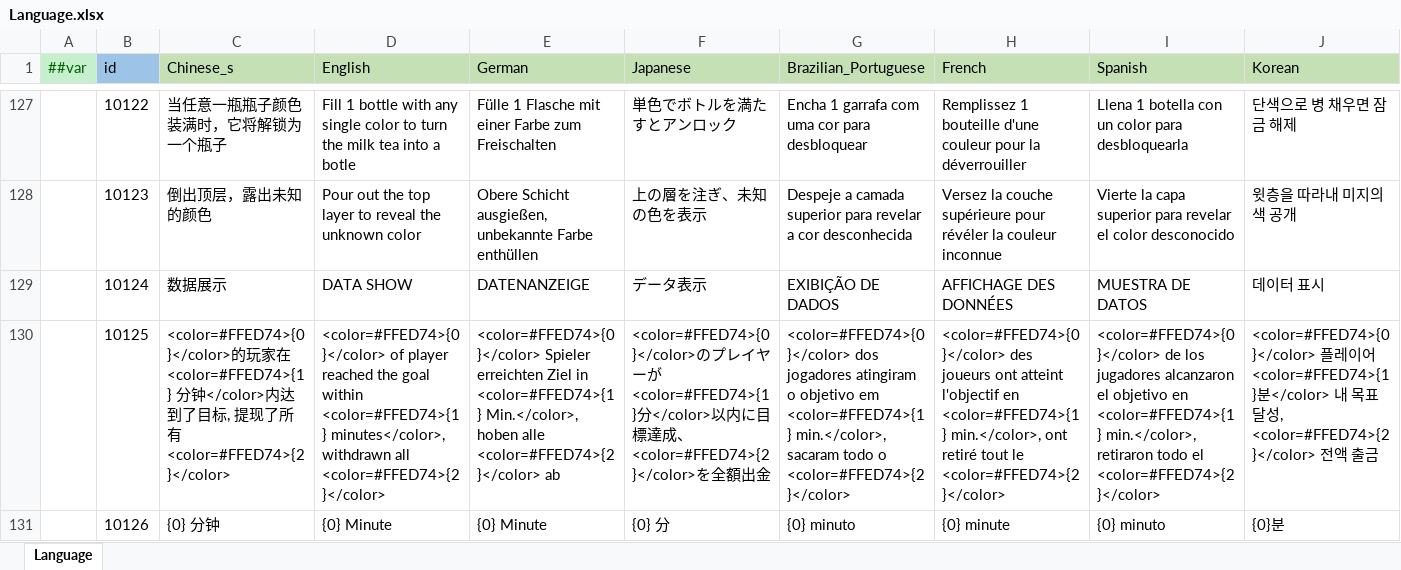
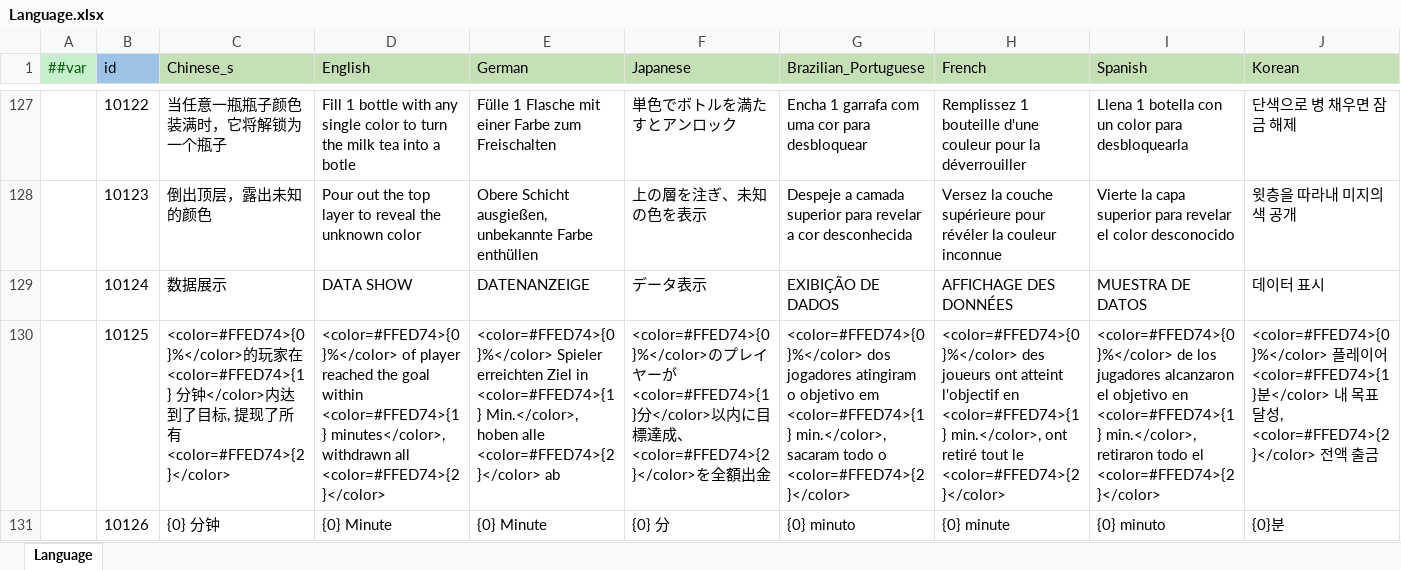
Before and after one commit to yuhuaichong1/AsWaterGameProj, an Excel workbook: DesignerConfigs/Datas/Language.xlsx, sheet Language, drawn as a sheet; only a part is shown, gaps mark what is left out; values as stored, in another font and other column widths than the file's, no borders; the diff covers the shown part only; the diff names each change by its address in the sheet, - before the commit and + after, or states it on an @@ line.

```diff
--- a/DesignerConfigs/Datas/Language.xlsx (sheet Language)
+++ b/DesignerConfigs/Datas/Language.xlsx (sheet Language)
-C130 (Chinese_s): <color=#FFED74>{0}</color>的玩…
+C130 (Chinese_s): <color=#FFED74>{0}%</color>的玩…
-D130 (English): <color=#FFED74>{0}</color> of player…
+D130 (English): <color=#FFED74>{0}%</color> of player…
-E130 (German): <color=#FFED74>{0}</color> Spieler erreichten…
+E130 (German): <color=#FFED74>{0}%</color> Spieler erreichten…
-F130 (Japanese): <color=#FFED74>{0}</color>のプ…
+F130 (Japanese): <color=#FFED74>{0}%</color>のプ…
-G130 (Brazilian_Portuguese): <color=#FFED74>{0}</color> dos jogadores…
+G130 (Brazilian_Portuguese): <color=#FFED74>{0}%</color> dos jogadores…
-H130 (French): <color=#FFED74>{0}</color> des joueurs…
+H130 (French): <color=#FFED74>{0}%</color> des joueurs…
-I130 (Spanish): <color=#FFED74>{0}</color> de los…
+I130 (Spanish): <color=#FFED74>{0}%</color> de los…
-J130 (Korean): <color=#FFED74>{0}</color> 플레…
+J130 (Korean): <color=#FFED74>{0}%</color> 플레…
```
Also changed, not shown: 5 edited cells elsewhere in this sheet, 12 other files.
